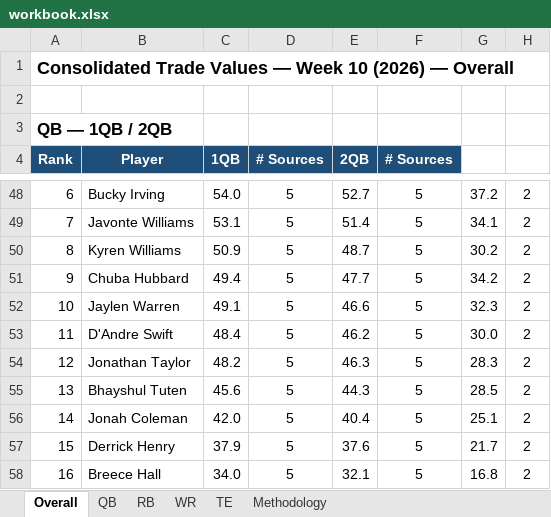
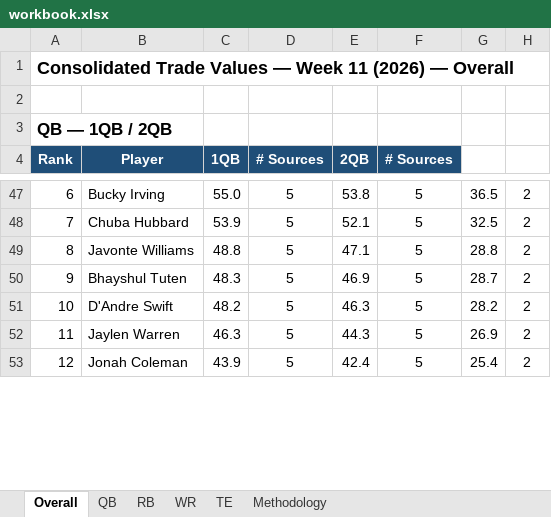
Before and after one commit to spartacusfantasyfootball-cyber/fairtrade, an Excel workbook: workbook.xlsx, sheet Overall, drawn as a sheet; only a part is shown, gaps mark what is left out; values as stored, in another font and other column widths than the file's, no borders; removed rows and columns are numbered as before the commit, all else as after; the diff covers the shown part only; the diff names each change by its address in the sheet, - before the commit and + after, or states it on an @@ line.

```diff
--- a/workbook.xlsx (sheet Overall)
+++ b/workbook.xlsx (sheet Overall)
-A1 (Rank): …— Week 10 (2026) —…
+A1 (Rank): …— Week 11 (2026) —…
-C47 (1QB): 54.0
+C47 (1QB): 55.0
-E47 (2QB): 52.7
+E47 (2QB): 53.8
-G47: 37.2
+G47: 36.5
+row 48: 7 | Chuba Hubbard | 53.9 | 5 | 52.1 | 5 | 32.5 | 2
-A49 (Rank): 7
+A49 (Rank): 8
-C49 (1QB): 53.1
+C49 (1QB): 48.8
-E49 (2QB): 51.4
+E49 (2QB): 47.1
-G49: 34.1
+G49: 28.8
-row 50: 8 | Kyren Williams | 50.9 | 5 | 48.7 | 5 | 30.2 | 2
-B50 (Player): Chuba Hubbard
+B50 (Player): Bhayshul Tuten
-C50 (1QB): 49.4
+C50 (1QB): 48.3
-E50 (2QB): 47.7
+E50 (2QB): 46.9
-G50: 34.2
+G50: 28.7
-row 52: 10 | Jaylen Warren | 49.1 | 5 | 46.6 | 5 | 32.3 | 2
-A51 (Rank): 11
+A51 (Rank): 10
-C51 (1QB): 48.4
+C51 (1QB): 48.2
-E51 (2QB): 46.2
+E51 (2QB): 46.3
-G51: 30.0
+G51: 28.2
-row 54: 12 | Jonathan Taylor | 48.2 | 5 | 46.3 | 5 | 28.3 | 2
-A52 (Rank): 13
+A52 (Rank): 11
-B52 (Player): Bhayshul Tuten
+B52 (Player): Jaylen Warren
-C52 (1QB): 45.6
+C52 (1QB): 46.3
-G52: 28.5
+G52: 26.9
-A53 (Rank): 14
+A53 (Rank): 12
-C53 (1QB): 42.0
+C53 (1QB): 43.9
-E53 (2QB): 40.4
+E53 (2QB): 42.4
-G53: 25.1
+G53: 25.4
-row 57: 15 | Derrick Henry | 37.9 | 5 | 37.6 | 5 | 21.7 | 2
-row 58: 16 | Breece Hall | 34.0 | 5 | 32.1 | 5 | 16.8 | 2
```
Also changed, not shown: other rows of this sheet, sheet WR, sheet RB, sheet TE, sheet QB, formulas that keep their value, 1 other file.
